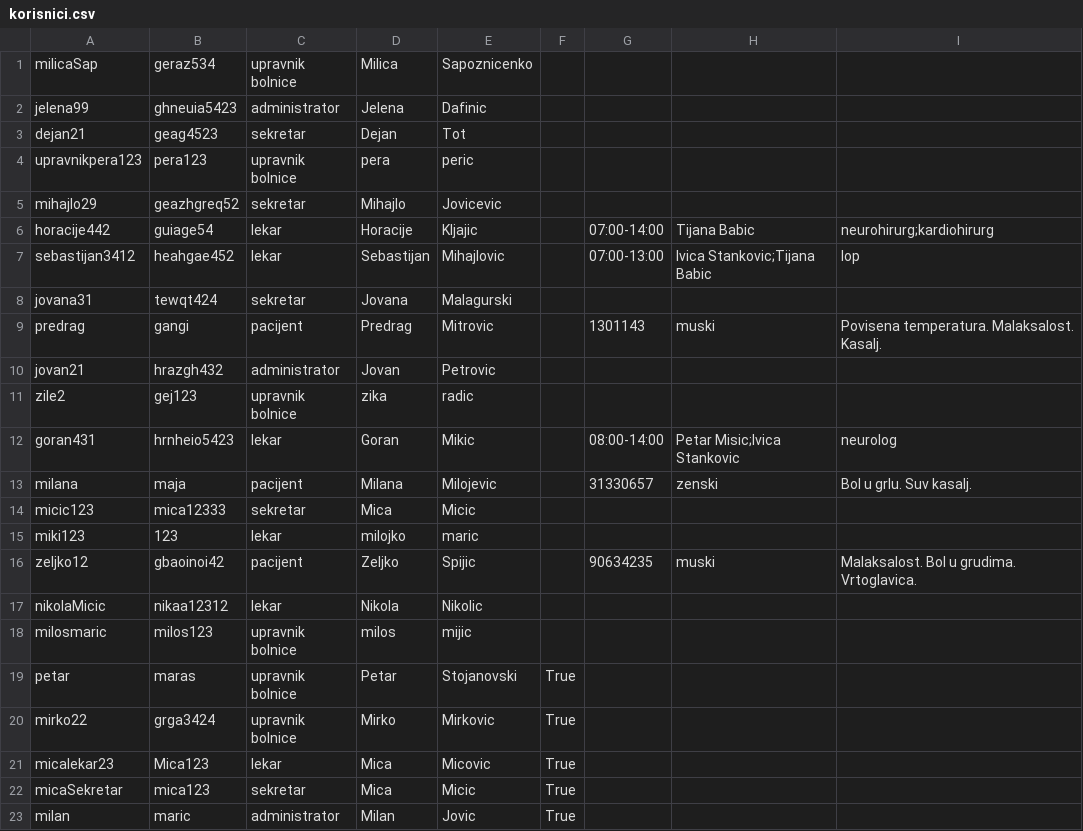
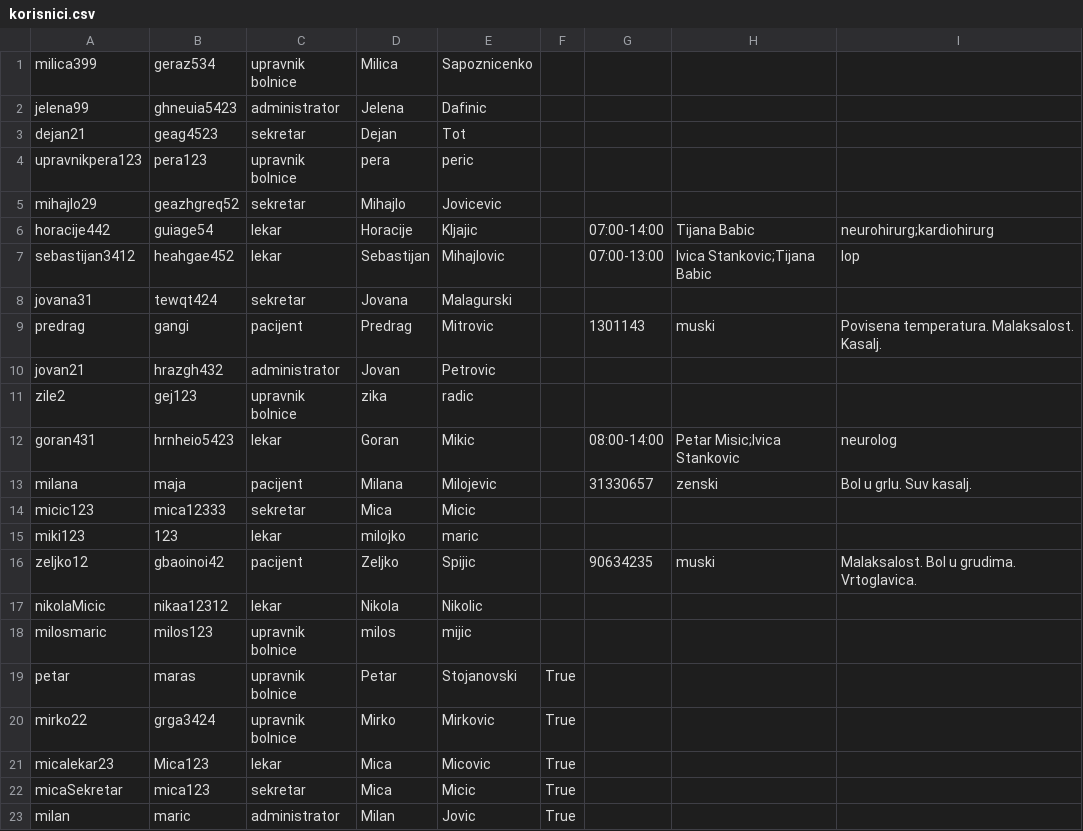
Before and after one commit to dragicevic19/usi-hospital, a CSV file: data/korisnici.csv, drawn as a sheet.

```diff
--- a/data/korisnici.csv
+++ b/data/korisnici.csv
@@ -1,2 +1,2 @@
-milicaSap,geraz534,upravnik bolnice,Milica,Sapoznicenko,
+milica399,geraz534,upravnik bolnice,Milica,Sapoznicenko,
 jelena99,ghneuia5423,administrator,Jelena,Dafinic,
```
Also changed, not shown: data/prostorije.csv, 7 other files.
